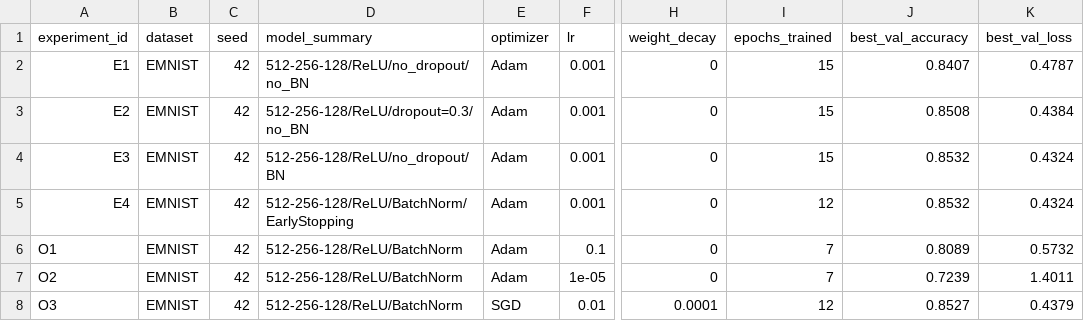
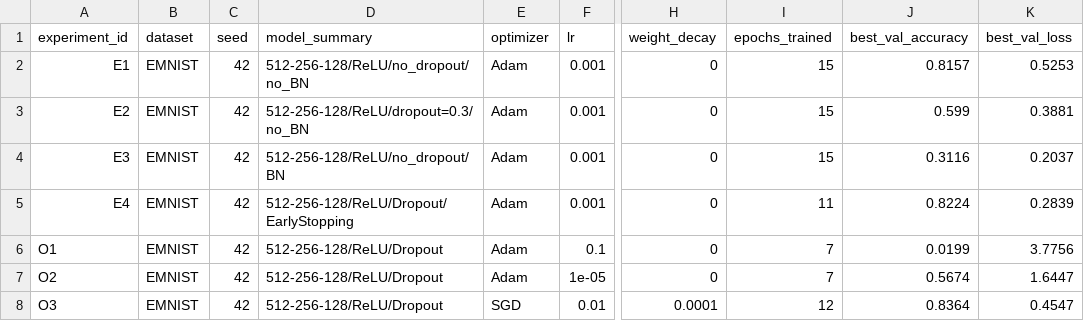
Before and after one commit to artemsurgut0112-arch/aie_dpo-1, a CSV file: homeworks/HW08-09/artifacts/runs.csv, drawn as a sheet; only a part is shown, gaps mark what is left out; the diff names each change by its address in the sheet, - before the commit and + after, or states it on an @@ line.

```diff
--- a/homeworks/HW08-09/artifacts/runs.csv
+++ b/homeworks/HW08-09/artifacts/runs.csv
-J2 (best_val_accuracy): 0.8407
+J2 (best_val_accuracy): 0.8157
-K2 (best_val_loss): 0.4787
+K2 (best_val_loss): 0.5253
-J3 (best_val_accuracy): 0.8508
+J3 (best_val_accuracy): 0.599
-K3 (best_val_loss): 0.4384
+K3 (best_val_loss): 0.3881
-J4 (best_val_accuracy): 0.8532
+J4 (best_val_accuracy): 0.3116
-K4 (best_val_loss): 0.4324
+K4 (best_val_loss): 0.2037
-D5 (model_summary): 512-256-128/ReLU/BatchNorm/EarlyStopping
+D5 (model_summary): 512-256-128/ReLU/Dropout/EarlyStopping
-I5 (epochs_trained): 12
+I5 (epochs_trained): 11
-J5 (best_val_accuracy): 0.8532
+J5 (best_val_accuracy): 0.8224
-K5 (best_val_loss): 0.4324
+K5 (best_val_loss): 0.2839
-D6:D8 (model_summary): 512-256-128/ReLU/BatchNorm
+D6:D8 (model_summary): 512-256-128/ReLU/Dropout
-J6 (best_val_accuracy): 0.8089
+J6 (best_val_accuracy): 0.0199
-K6 (best_val_loss): 0.5732
+K6 (best_val_loss): 3.7756
-J7 (best_val_accuracy): 0.7239
+J7 (best_val_accuracy): 0.5674
-K7 (best_val_loss): 1.4011
+K7 (best_val_loss): 1.6447
-J8 (best_val_accuracy): 0.8527
+J8 (best_val_accuracy): 0.8364
-K8 (best_val_loss): 0.4379
+K8 (best_val_loss): 0.4547
```
Also changed, not shown: 7 other files.
